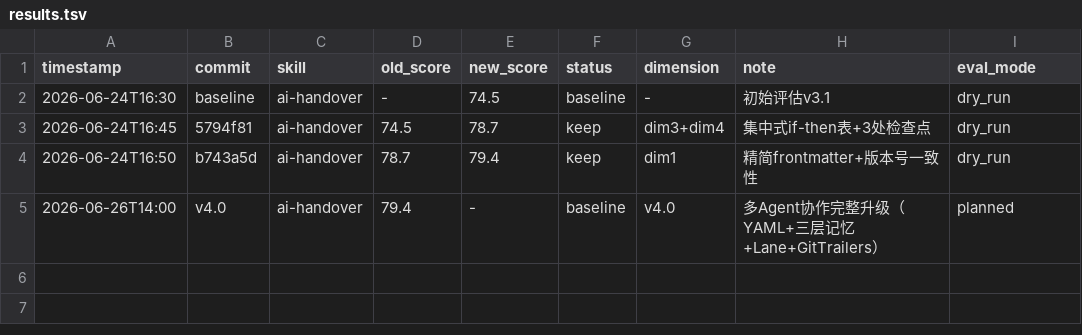
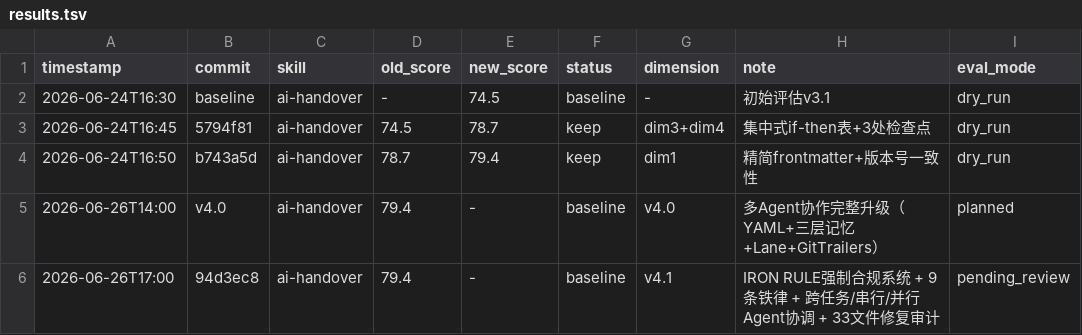
Before and after one commit to cghggchg765-create/ai-handover, a TSV file: results.tsv, drawn as a sheet; the diff names each change by its address in the sheet, - before the commit and + after, or states it on an @@ line.

```diff
--- a/results.tsv
+++ b/results.tsv
+row 6: 2026-06-26T17:00 | 94d3ec8 | ai-handover | 79.4 | - | baseline | v4.1 | IRON RULE强制合规系统 + 9条铁律 + 跨任务/串行/并行Agent协调 + 33文件修复审计 | pending_review
```
Also changed, not shown: 16 other files.
